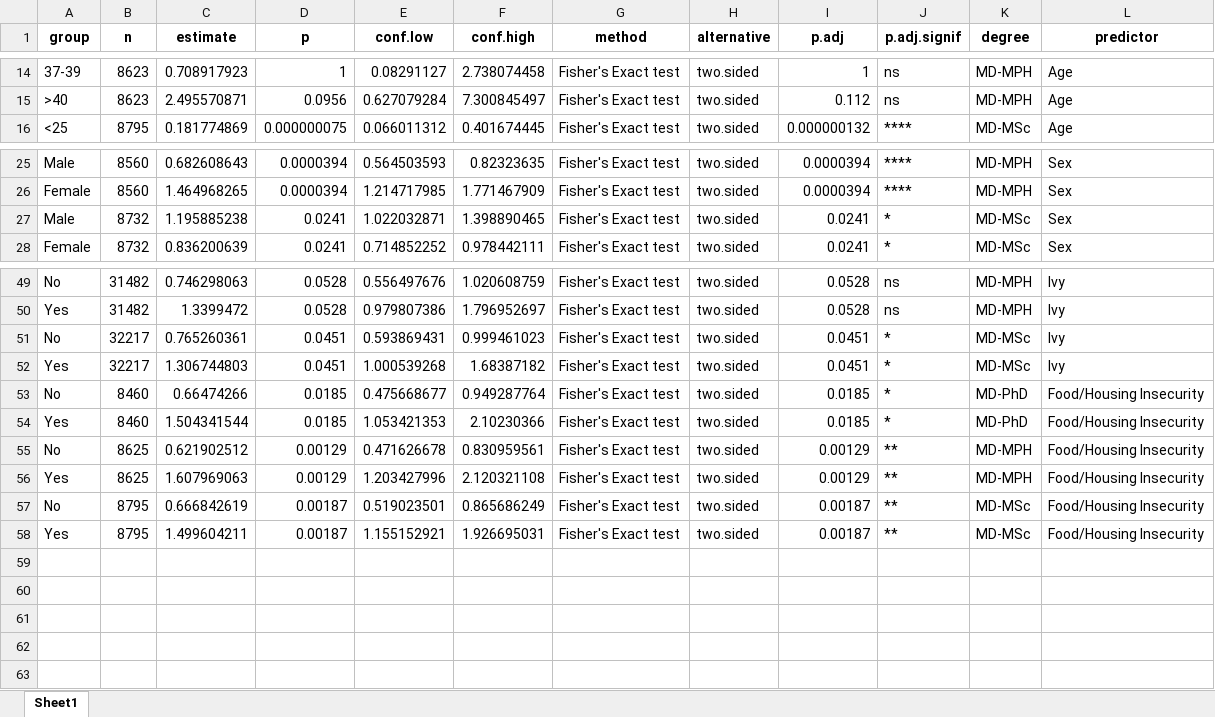
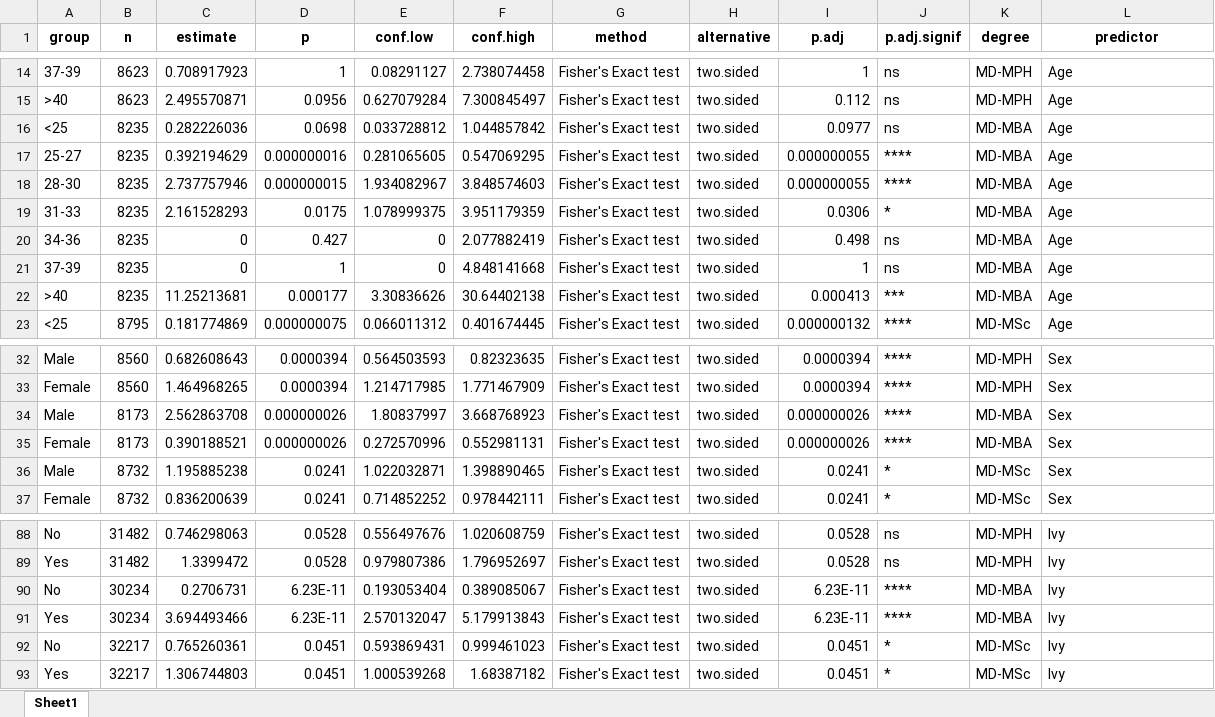
Before and after one commit to physicianscientists/Texas-STAR, an Excel workbook: tables/demographics_fisher.xlsx, sheet Sheet1, drawn as a sheet; only a part is shown, gaps mark what is left out; values as stored, in another font and other column widths than the file's, no borders; the diff covers the shown part only; the diff names each change by its address in the sheet, - before the commit and + after, or states it on an @@ line.

```diff
--- a/tables/demographics_fisher.xlsx (sheet Sheet1)
+++ b/tables/demographics_fisher.xlsx (sheet Sheet1)
+row 16: <25 | 8235 | 0.282226036 | 0.0698 | 0.033728812 | 1.044857842 | Fisher's Exact test | two.sided | 0.0977 | ns | MD-MBA | Age
+row 17: 25-27 | 8235 | 0.392194629 | 0.000000016 | 0.281065605 | 0.547069295 | Fisher's Exact test | two.sided | 0.000000055 | **** | MD-MBA | Age
+row 18: 28-30 | 8235 | 2.737757946 | 0.000000015 | 1.934082967 | 3.848574603 | Fisher's Exact test | two.sided | 0.000000055 | **** | MD-MBA | Age
+row 19: 31-33 | 8235 | 2.161528293 | 0.0175 | 1.078999375 | 3.951179359 | Fisher's Exact test | two.sided | 0.0306 | * | MD-MBA | Age
+row 20: 34-36 | 8235 | 0 | 0.427 | 0 | 2.077882419 | Fisher's Exact test | two.sided | 0.498 | ns | MD-MBA | Age
+row 21: 37-39 | 8235 | 0 | 1 | 0 | 4.848141668 | Fisher's Exact test | two.sided | 1 | ns | MD-MBA | Age
+row 22: >40 | 8235 | 11.25213681 | 0.000177 | 3.30836626 | 30.64402138 | Fisher's Exact test | two.sided | 0.000413 | *** | MD-MBA | Age
+row 34: Male | 8173 | 2.562863708 | 0.000000026 | 1.80837997 | 3.668768923 | Fisher's Exact test | two.sided | 0.000000026 | **** | MD-MBA | Sex
+row 35: Female | 8173 | 0.390188521 | 0.000000026 | 0.272570996 | 0.552981131 | Fisher's Exact test | two.sided | 0.000000026 | **** | MD-MBA | Sex
+row 90: No | 30234 | 0.2706731 | 6.23E-11 | 0.193053404 | 0.389085067 | Fisher's Exact test | two.sided | 6.23E-11 | **** | MD-MBA | Ivy
+row 91: Yes | 30234 | 3.694493466 | 6.23E-11 | 2.570132047 | 5.179913843 | Fisher's Exact test | two.sided | 6.23E-11 | **** | MD-MBA | Ivy
@@ row 53 moved to row 46: No @@
@@ row 54 moved to row 47: Yes @@
@@ row 55 moved to row 48: No @@
@@ row 56 moved to row 49: Yes @@
@@ row 57 moved to row 52: No @@
@@ row 58 moved to row 53: Yes @@
```
Also changed, not shown: 24 added rows elsewhere in this sheet, tables.xlsx, tables/demographics.xlsx, 26 other files.
